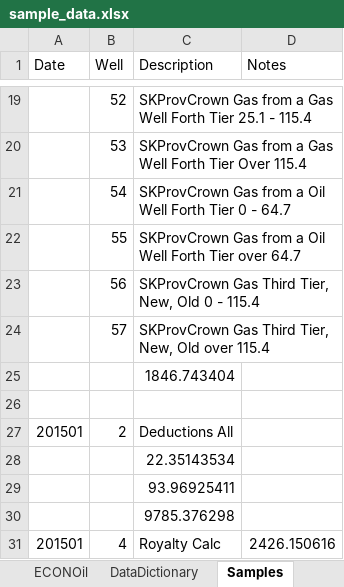
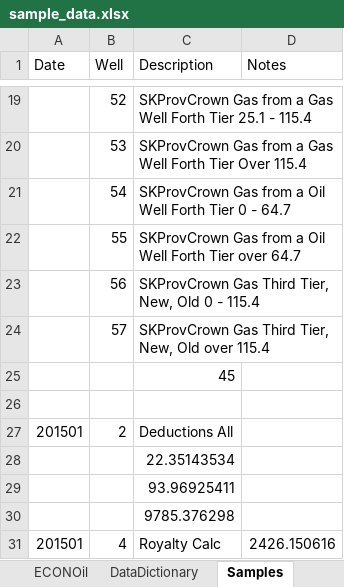
Before and after one commit to lshumlich/python-playground, an Excel workbook: calcroyalties/files/sample_data.xlsx, sheet Samples, drawn as a sheet; only a part is shown, gaps mark what is left out; values as stored, in another font and other column widths than the file's, no borders; the diff names each change by its address in the sheet, - before the commit and + after, or states it on an @@ line.

```diff
--- a/calcroyalties/files/sample_data.xlsx (sheet Samples)
+++ b/calcroyalties/files/sample_data.xlsx (sheet Samples)
-C25 (Description): 1846.743404
+C25 (Description): 45
```
Also changed, not shown: sheet LeaseRoyaltyMaster, calcroyalties/files/test_database.xlsx, 4 other files.
